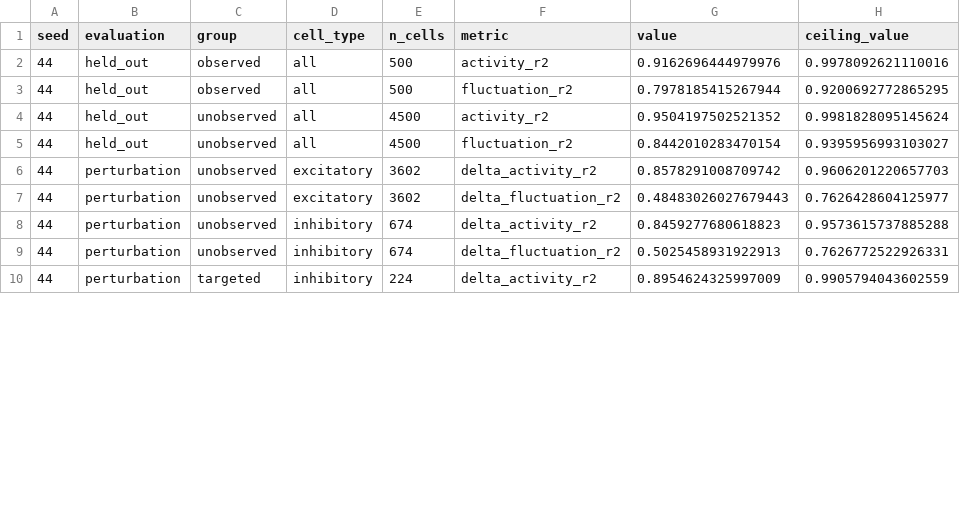
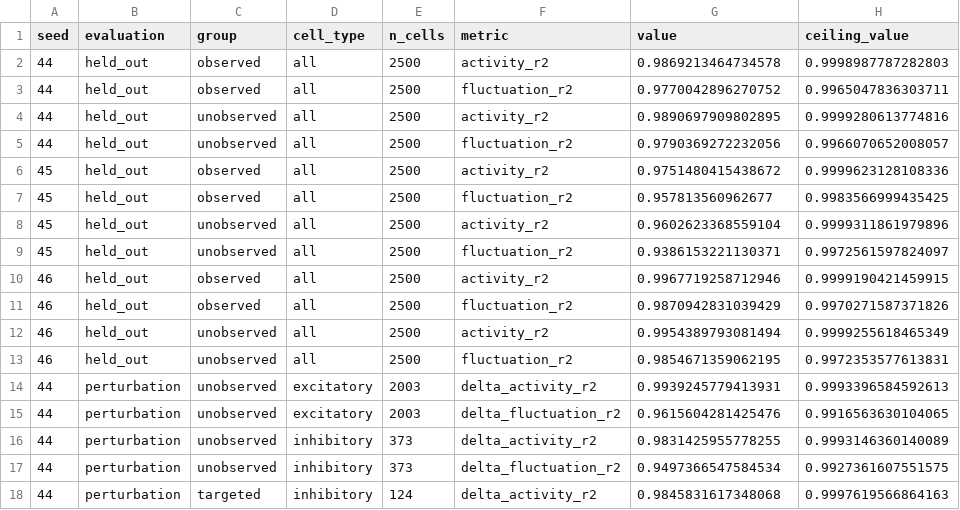
Before and after one commit to rory-bedford/teacher-student, a CSV file: fig01-full-reconstruction/fig01_summary.csv, drawn as a sheet; only a part is shown; the diff covers the shown part only.

```diff
--- a/fig01-full-reconstruction/fig01_summary.csv
+++ b/fig01-full-reconstruction/fig01_summary.csv
@@ -1,10 +1,18 @@
 seed,evaluation,group,cell_type,n_cells,metric,value,ceiling_value
-44,held_out,observed,all,500,activity_r2,0.9162696444979976,0.9978092621110016
-44,held_out,observed,all,500,fluctuation_r2,0.7978185415267944,0.9200692772865295
-44,held_out,unobserved,all,4500,activity_r2,0.9504197502521352,0.9981828095145624
-44,held_out,unobserved,all,4500,fluctuation_r2,0.8442010283470154,0.9395956993103027
-44,perturbation,unobserved,excitatory,3602,delta_activity_r2,0.8578291008709742,0.9606201220657703
-44,perturbation,unobserved,excitatory,3602,delta_fluctuation_r2,0.48483026027679443,0.7626428604125977
-44,perturbation,unobserved,inhibitory,674,delta_activity_r2,0.8459277680618823,0.9573615737885288
-44,perturbation,unobserved,inhibitory,674,delta_fluctuation_r2,0.5025458931922913,0.7626772522926331
-44,perturbation,targeted,inhibitory,224,delta_activity_r2,0.8954624325997009,0.9905794043602559
+44,held_out,observed,all,2500,activity_r2,0.9869213464734578,0.9998987787282803
+44,held_out,observed,all,2500,fluctuation_r2,0.9770042896270752,0.9965047836303711
+44,held_out,unobserved,all,2500,activity_r2,0.9890697909802895,0.9999280613774816
+44,held_out,unobserved,all,2500,fluctuation_r2,0.9790369272232056,0.9966070652008057
+45,held_out,observed,all,2500,activity_r2,0.9751480415438672,0.9999623128108336
+45,held_out,observed,all,2500,fluctuation_r2,0.957813560962677,0.9983566999435425
+45,held_out,unobserved,all,2500,activity_r2,0.9602623368559104,0.9999311861979896
+45,held_out,unobserved,all,2500,fluctuation_r2,0.9386153221130371,0.9972561597824097
+46,held_out,observed,all,2500,activity_r2,0.9967719258712946,0.9999190421459915
+46,held_out,observed,all,2500,fluctuation_r2,0.9870942831039429,0.9970271587371826
+46,held_out,unobserved,all,2500,activity_r2,0.9954389793081494,0.9999255618465349
+46,held_out,unobserved,all,2500,fluctuation_r2,0.9854671359062195,0.9972353577613831
+44,perturbation,unobserved,excitatory,2003,delta_activity_r2,0.9939245779413931,0.9993396584592613
+44,perturbation,unobserved,excitatory,2003,delta_fluctuation_r2,0.9615604281425476,0.9916563630104065
+44,perturbation,unobserved,inhibitory,373,delta_activity_r2,0.9831425955778255,0.9993146360140089
+44,perturbation,unobserved,inhibitory,373,delta_fluctuation_r2,0.9497366547584534,0.9927361607551575
+44,perturbation,targeted,inhibitory,124,delta_activity_r2,0.9845831617348068,0.9997619566864163
```
Also changed, not shown: 12 added rows and 3 edited cells elsewhere in this file, fig01-full-reconstruction/fig01_scaling_factors.csv, fig01-full-reconstruction/fig01_spikes.csv, 31 other files.
